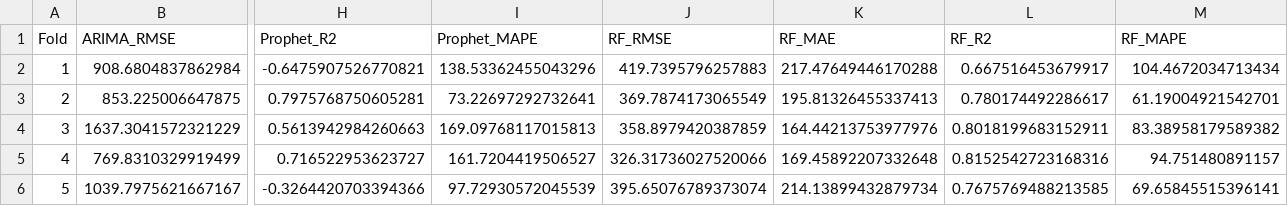
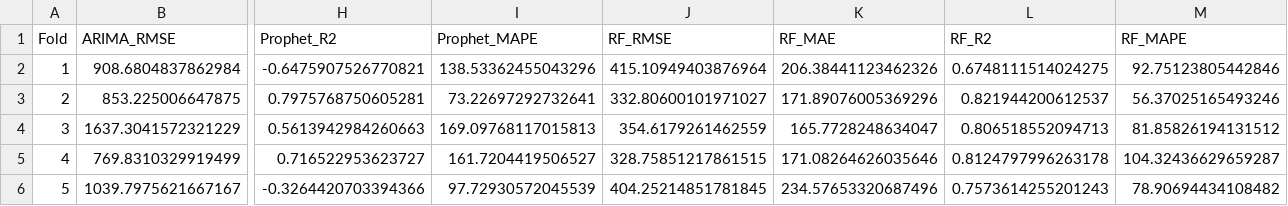
Before and after one commit to Shadowgoun890000/practicasProfeeionales, a CSV file: Prácticas Profesionales/IA's/IA's results/resultados_timescv_folds.csv, drawn as a sheet; only a part is shown, gaps mark what is left out; the diff names each change by its address in the sheet, - before the commit and + after, or states it on an @@ line.

```diff
--- a/Prácticas Profesionales/IA's/IA's results/resultados_timescv_folds.csv
+++ b/Prácticas Profesionales/IA's/IA's results/resultados_timescv_folds.csv
-J2 (RF_RMSE): 419.7395796257883
+J2 (RF_RMSE): 415.10949403876964
-K2 (RF_MAE): 217.47649446170288
+K2 (RF_MAE): 206.38441123462326
-L2 (RF_R2): 0.667516453679917
+L2 (RF_R2): 0.6748111514024275
-M2 (RF_MAPE): 104.4672034713434
+M2 (RF_MAPE): 92.75123805442846
-J3 (RF_RMSE): 369.7874173065549
+J3 (RF_RMSE): 332.80600101971027
-K3 (RF_MAE): 195.81326455337413
+K3 (RF_MAE): 171.89076005369296
-L3 (RF_R2): 0.780174492286617
+L3 (RF_R2): 0.821944200612537
-M3 (RF_MAPE): 61.19004921542701
+M3 (RF_MAPE): 56.37025165493246
-J4 (RF_RMSE): 358.8979420387859
+J4 (RF_RMSE): 354.6179261462559
-K4 (RF_MAE): 164.44213753977976
+K4 (RF_MAE): 165.7728248634047
-L4 (RF_R2): 0.8018199683152911
+L4 (RF_R2): 0.806518552094713
-M4 (RF_MAPE): 83.38958179589382
+M4 (RF_MAPE): 81.85826194131512
-J5 (RF_RMSE): 326.31736027520066
+J5 (RF_RMSE): 328.75851217861515
-K5 (RF_MAE): 169.45892207332648
+K5 (RF_MAE): 171.08264626035646
-L5 (RF_R2): 0.8152542723168316
+L5 (RF_R2): 0.8124797996263178
-M5 (RF_MAPE): 94.751480891157
+M5 (RF_MAPE): 104.32436629659287
-J6 (RF_RMSE): 395.65076789373074
+J6 (RF_RMSE): 404.25214851781845
-K6 (RF_MAE): 214.13899432879734
+K6 (RF_MAE): 234.57653320687496
-L6 (RF_R2): 0.7675769488213585
+L6 (RF_R2): 0.7573614255201243
-M6 (RF_MAPE): 69.65845515396141
+M6 (RF_MAPE): 78.90694434108482
```
Also changed, not shown: Prácticas Profesionales/IA's/IA's results/resultados_kfold_periodos_largos.csv, 11 other files.
